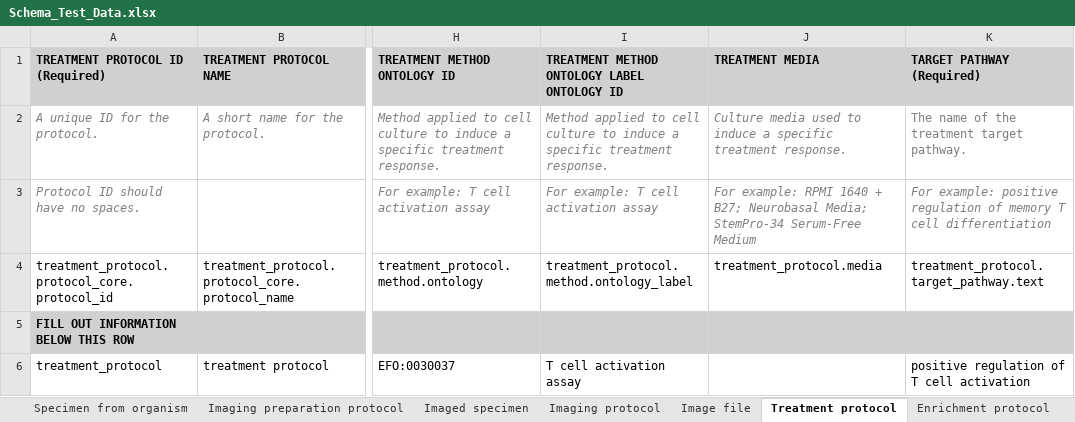
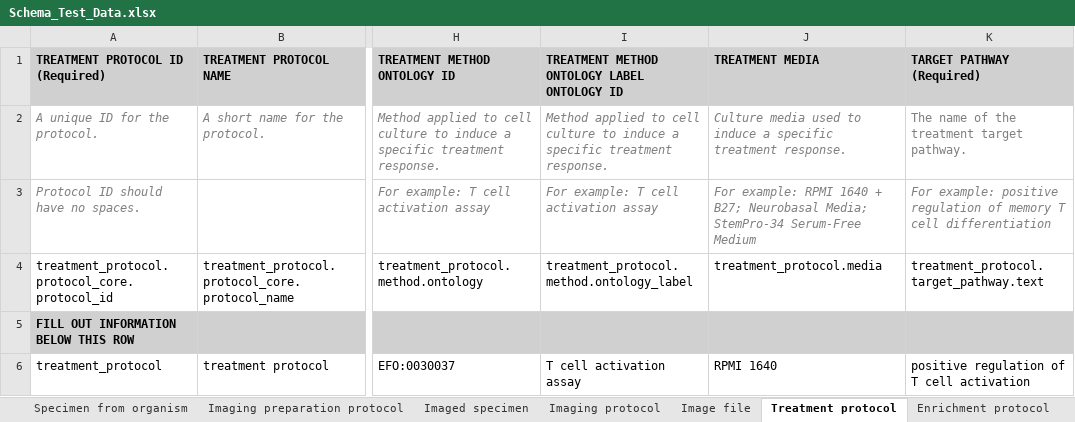
Before and after one commit to HumanCellAtlas/schema-test-data, an Excel workbook: Schema_Test_Data.xlsx, sheet Treatment protocol, drawn as a sheet; only a part is shown, gaps mark what is left out; values as stored, in another font and other column widths than the file's, no borders; the diff names each change by its address in the sheet, - before the commit and + after, or states it on an @@ line.

Commit message:
Small edits
Small edits:
Punctuation in contributor name
Added treatment protocol Media

```diff
--- a/Schema_Test_Data.xlsx (sheet Treatment protocol)
+++ b/Schema_Test_Data.xlsx (sheet Treatment protocol)
-J6 (TREATMENT MEDIA): (empty)
+J6 (TREATMENT MEDIA): RPMI 1640
```
Also changed, not shown: sheet Project - Contributors.
